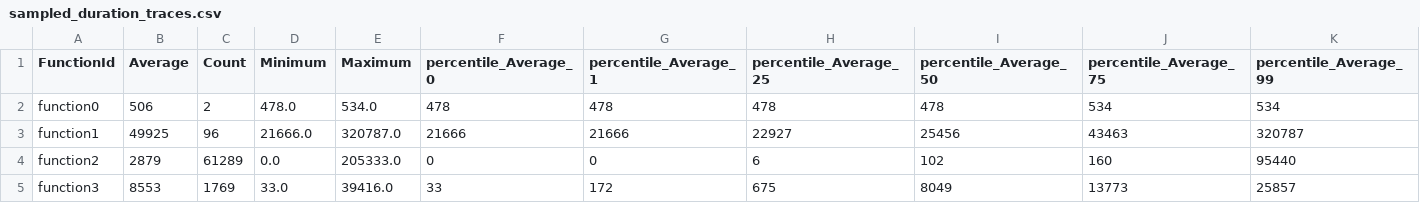
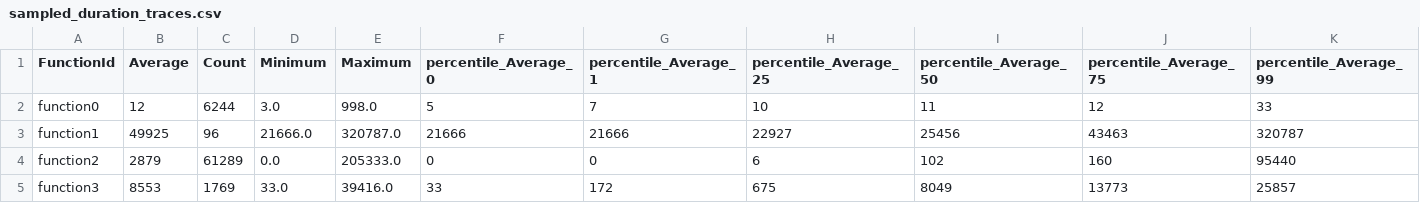
Before and after one commit to IntelliSys-Lab/Freyr-WWW22, a CSV file: LambdaRM/azurefunctions-dataset2019/sampled_duration_traces.csv, drawn as a sheet; only a part is shown; the diff covers the shown part only; the diff names each change by its address in the sheet, - before the commit and + after, or states it on an @@ line.

```diff
--- a/LambdaRM/azurefunctions-dataset2019/sampled_duration_traces.csv
+++ b/LambdaRM/azurefunctions-dataset2019/sampled_duration_traces.csv
-B2 (Average): 506
+B2 (Average): 12
-C2 (Count): 2
+C2 (Count): 6244
-D2 (Minimum): 478.0
+D2 (Minimum): 3.0
-E2 (Maximum): 534.0
+E2 (Maximum): 998.0
-F2 (percentile_Average_0): 478
+F2 (percentile_Average_0): 5
-G2 (percentile_Average_1): 478
+G2 (percentile_Average_1): 7
-H2 (percentile_Average_25): 478
+H2 (percentile_Average_25): 10
-I2 (percentile_Average_50): 478
+I2 (percentile_Average_50): 11
-J2 (percentile_Average_75): 534
+J2 (percentile_Average_75): 12
-K2 (percentile_Average_99): 534
+K2 (percentile_Average_99): 33
```
Also changed, not shown: 1 edited cell elsewhere in this file, LambdaRM/azurefunctions-dataset2019/sampled_invocation_traces.csv, LambdaRM/azurefunctions-dataset2019/sampled_memory_traces.csv, 9 other files.
